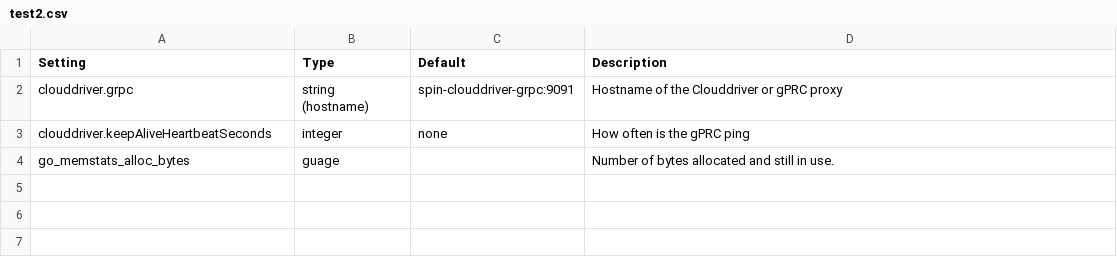
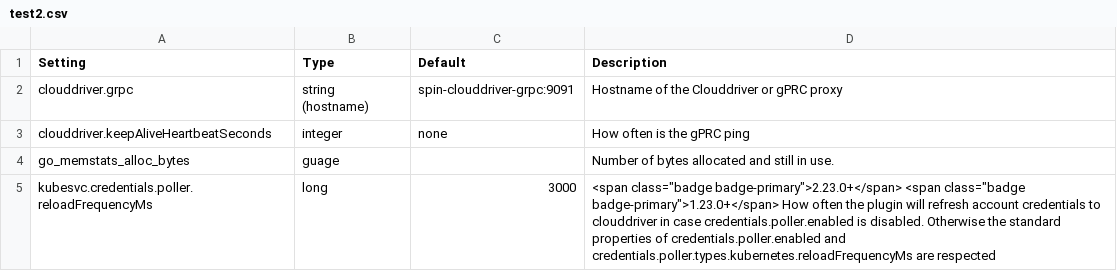
Before and after one commit to armory/docs, a CSV file: static/csv/test2.csv, drawn as a sheet; the diff names each change by its address in the sheet, - before the commit and + after, or states it on an @@ line.

```diff
--- a/static/csv/test2.csv
+++ b/static/csv/test2.csv
+row 5: kubesvc.credentials.poller.reloadFrequencyMs | long | 3000 | <span class="badge badge-primary">2.23.0+</span> <span class="badge badge-primary">1.23.0+</span> How often the plugin will refresh account credentials to clouddriver in case credentials.poller.enabled is disabled. Otherwise the standard properties of credentials.poller.enabled and credentials.poller.types.kubernetes.reloadFrequencyMs are respected
```
Also changed, not shown: 4 other files.
